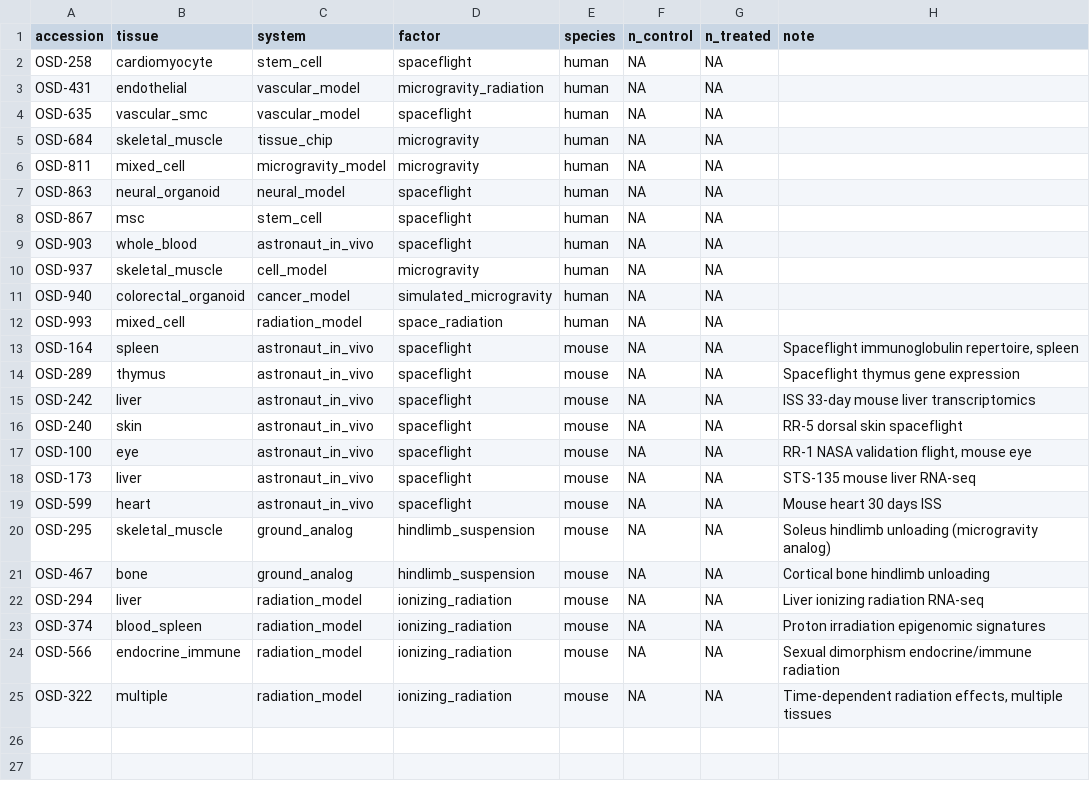
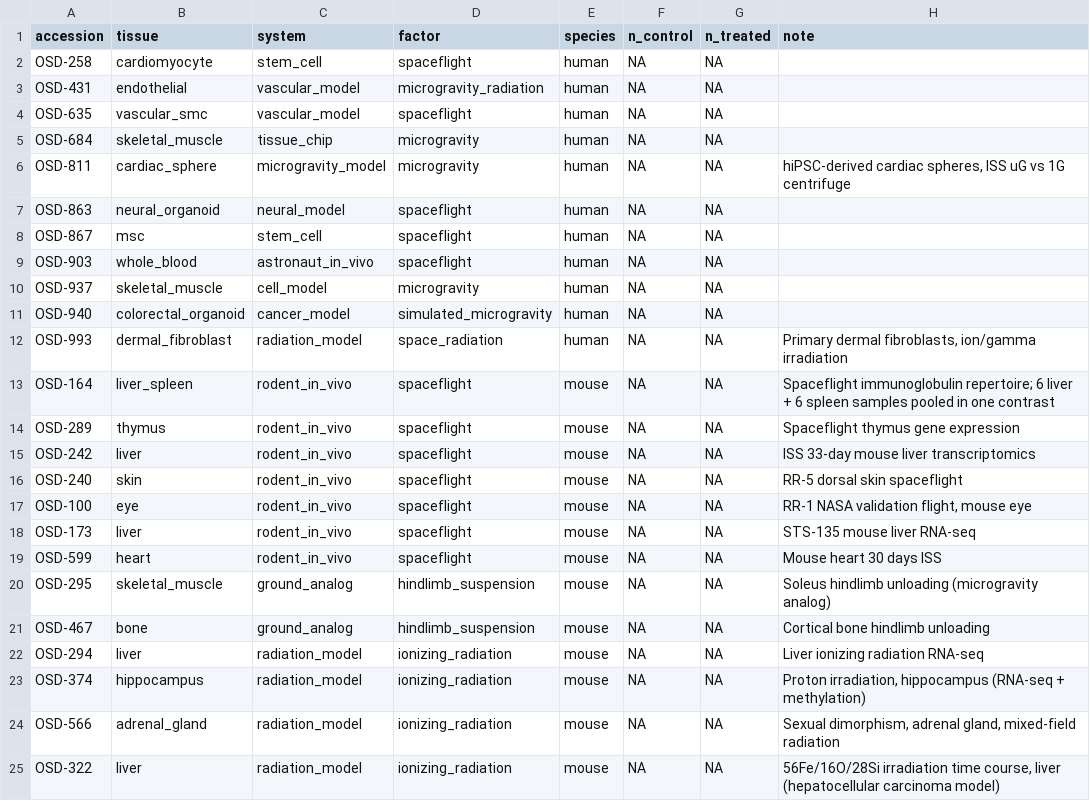
Before and after one commit to dr-richard-barker/Astronaut_flavenoids_and_biomarkers, a CSV file: astronaut-opposite-forcing/tables/T1_dataset_panel.csv, drawn as a sheet.

```diff
--- a/astronaut-opposite-forcing/tables/T1_dataset_panel.csv
+++ b/astronaut-opposite-forcing/tables/T1_dataset_panel.csv
@@ -5,3 +5,3 @@
 "OSD-684","skeletal_muscle","tissue_chip","microgravity","human",NA,NA,""
-"OSD-811","mixed_cell","microgravity_model","microgravity","human",NA,NA,""
+"OSD-811","cardiac_sphere","microgravity_model","microgravity","human",NA,NA,"hiPSC-derived cardiac spheres, ISS uG vs 1G centrifuge"
 "OSD-863","neural_organoid","neural_model","spaceflight","human",NA,NA,""
@@ -11,10 +11,10 @@
 "OSD-940","colorectal_organoid","cancer_model","simulated_microgravity","human",NA,NA,""
-"OSD-993","mixed_cell","radiation_model","space_radiation","human",NA,NA,""
-"OSD-164","spleen","astronaut_in_vivo","spaceflight","mouse",NA,NA,"Spaceflight immunoglobulin repertoire, spleen"
-"OSD-289","thymus","astronaut_in_vivo","spaceflight","mouse",NA,NA,"Spaceflight thymus gene expression"
-"OSD-242","liver","astronaut_in_vivo","spaceflight","mouse",NA,NA,"ISS 33-day mouse liver transcriptomics"
-"OSD-240","skin","astronaut_in_vivo","spaceflight","mouse",NA,NA,"RR-5 dorsal skin spaceflight"
-"OSD-100","eye","astronaut_in_vivo","spaceflight","mouse",NA,NA,"RR-1 NASA validation flight, mouse eye"
-"OSD-173","liver","astronaut_in_vivo","spaceflight","mouse",NA,NA,"STS-135 mouse liver RNA-seq"
-"OSD-599","heart","astronaut_in_vivo","spaceflight","mouse",NA,NA,"Mouse heart 30 days ISS"
+"OSD-993","dermal_fibroblast","radiation_model","space_radiation","human",NA,NA,"Primary dermal fibroblasts, ion/gamma irradiation"
+"OSD-164","liver_spleen","rodent_in_vivo","spaceflight","mouse",NA,NA,"Spaceflight immunoglobulin repertoire; 6 liver + 6 spleen samples pooled in one contrast"
+"OSD-289","thymus","rodent_in_vivo","spaceflight","mouse",NA,NA,"Spaceflight thymus gene expression"
+"OSD-242","liver","rodent_in_vivo","spaceflight","mouse",NA,NA,"ISS 33-day mouse liver transcriptomics"
+"OSD-240","skin","rodent_in_vivo","spaceflight","mouse",NA,NA,"RR-5 dorsal skin spaceflight"
+"OSD-100","eye","rodent_in_vivo","spaceflight","mouse",NA,NA,"RR-1 NASA validation flight, mouse eye"
+"OSD-173","liver","rodent_in_vivo","spaceflight","mouse",NA,NA,"STS-135 mouse liver RNA-seq"
+"OSD-599","heart","rodent_in_vivo","spaceflight","mouse",NA,NA,"Mouse heart 30 days ISS"
 "OSD-295","skeletal_muscle","ground_analog","hindlimb_suspension","mouse",NA,NA,"Soleus hindlimb unloading (microgravity analog)"
@@ -22,4 +22,4 @@
 "OSD-294","liver","radiation_model","ionizing_radiation","mouse",NA,NA,"Liver ionizing radiation RNA-seq"
-"OSD-374","blood_spleen","radiation_model","ionizing_radiation","mouse",NA,NA,"Proton irradiation epigenomic signatures"
-"OSD-566","endocrine_immune","radiation_model","ionizing_radiation","mouse",NA,NA,"Sexual dimorphism endocrine/immune radiation"
-"OSD-322","multiple","radiation_model","ionizing_radiation","mouse",NA,NA,"Time-dependent radiation effects, multiple tissues"
+"OSD-374","hippocampus","radiation_model","ionizing_radiation","mouse",NA,NA,"Proton irradiation, hippocampus (RNA-seq + methylation)"
+"OSD-566","adrenal_gland","radiation_model","ionizing_radiation","mouse",NA,NA,"Sexual dimorphism, adrenal gland, mixed-field radiation"
+"OSD-322","liver","radiation_model","ionizing_radiation","mouse",NA,NA,"56Fe/16O/28Si irradiation time course, liver (hepatocellular carcinoma model)"
```
Also changed, not shown: 29 other files.
